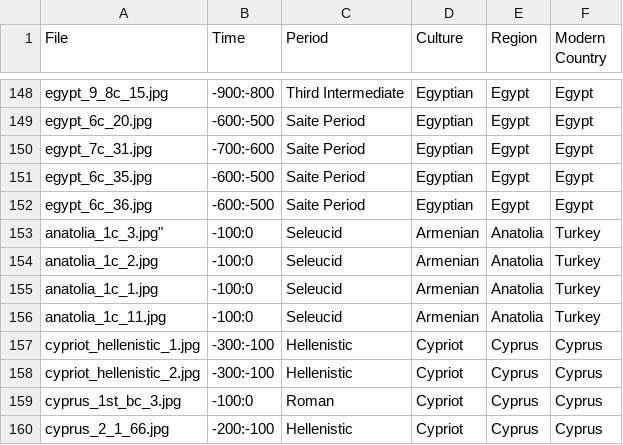
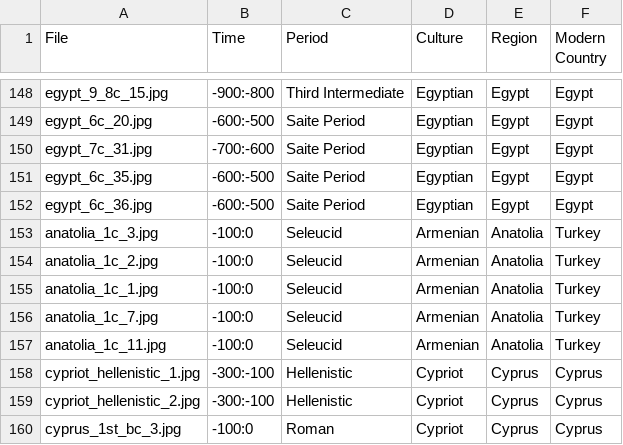
Before and after one commit to maltaweel/ImageComparison, a CSV file: image_data/imageLink.csv, drawn as a sheet; only a part is shown, gaps mark what is left out; the shorter side is filled out with more unchanged rows; the diff names each change by its address in the sheet, - before the commit and + after, or states it on an @@ line.

```diff
--- a/image_data/imageLink.csv
+++ b/image_data/imageLink.csv
-A153 (File): anatolia_1c_3.jpg"
+A153 (File): anatolia_1c_3.jpg
+row 156: anatolia_1c_7.jpg | -100:0 | Seleucid | Armenian | Anatolia | Turkey
```
Also changed, not shown: post4th/imageLink.csv, 2 other files.
